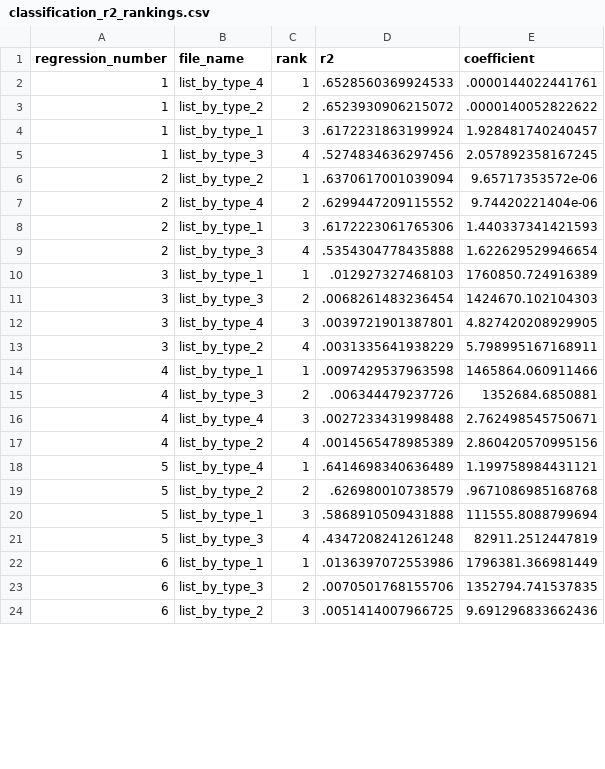
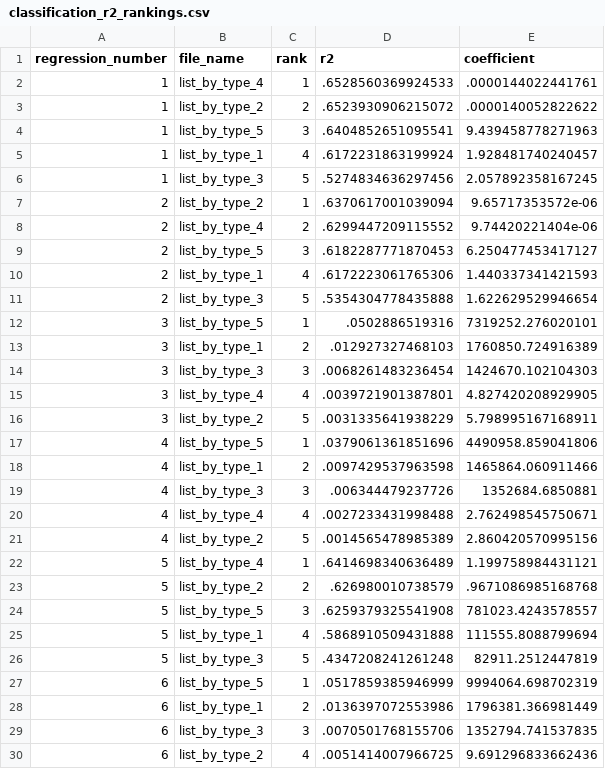
Before and after one commit to OlegTelegin/vc_cc_positions_cloud_site, a CSV file: web/data/classification_r2_rankings.csv, drawn as a sheet; only a part is shown; the diff covers the shown part only.

```diff
--- a/web/data/classification_r2_rankings.csv
+++ b/web/data/classification_r2_rankings.csv
@@ -3,22 +3,28 @@ regression_number,file_name,rank,r2,coefficient
 1,list_by_type_2,2,.6523930906215072,.0000140052822622
-1,list_by_type_1,3,.6172231863199924,1.928481740240457
-1,list_by_type_3,4,.5274834636297456,2.057892358167245
+1,list_by_type_5,3,.6404852651095541,9.439458778271963
+1,list_by_type_1,4,.6172231863199924,1.928481740240457
+1,list_by_type_3,5,.5274834636297456,2.057892358167245
 2,list_by_type_2,1,.6370617001039094,9.65717353572e-06
 2,list_by_type_4,2,.6299447209115552,9.74420221404e-06
-2,list_by_type_1,3,.6172223061765306,1.440337341421593
-2,list_by_type_3,4,.5354304778435888,1.622629529946654
-3,list_by_type_1,1,.012927327468103,1760850.724916389
-3,list_by_type_3,2,.0068261483236454,1424670.102104303
-3,list_by_type_4,3,.0039721901387801,4.827420208929905
-3,list_by_type_2,4,.0031335641938229,5.798995167168911
-4,list_by_type_1,1,.0097429537963598,1465864.060911466
-4,list_by_type_3,2,.006344479237726,1352684.6850881
-4,list_by_type_4,3,.0027233431998488,2.762498545750671
-4,list_by_type_2,4,.0014565478985389,2.860420570995156
+2,list_by_type_5,3,.6182287771870453,6.250477453417127
+2,list_by_type_1,4,.6172223061765306,1.440337341421593
+2,list_by_type_3,5,.5354304778435888,1.622629529946654
+3,list_by_type_5,1,.0502886519316,7319252.276020101
+3,list_by_type_1,2,.012927327468103,1760850.724916389
+3,list_by_type_3,3,.0068261483236454,1424670.102104303
+3,list_by_type_4,4,.0039721901387801,4.827420208929905
+3,list_by_type_2,5,.0031335641938229,5.798995167168911
+4,list_by_type_5,1,.0379061361851696,4490958.859041806
+4,list_by_type_1,2,.0097429537963598,1465864.060911466
+4,list_by_type_3,3,.006344479237726,1352684.6850881
+4,list_by_type_4,4,.0027233431998488,2.762498545750671
+4,list_by_type_2,5,.0014565478985389,2.860420570995156
 5,list_by_type_4,1,.6414698340636489,1.199758984431121
 5,list_by_type_2,2,.626980010738579,.9671086985168768
-5,list_by_type_1,3,.5868910509431888,111555.8088799694
-5,list_by_type_3,4,.4347208241261248,82911.2512447819
-6,list_by_type_1,1,.0136397072553986,1796381.366981449
-6,list_by_type_3,2,.0070501768155706,1352794.741537835
-6,list_by_type_2,3,.0051414007966725,9.691296833662436
+5,list_by_type_5,3,.6259379325541908,781023.4243578557
+5,list_by_type_1,4,.5868910509431888,111555.8088799694
+5,list_by_type_3,5,.4347208241261248,82911.2512447819
+6,list_by_type_5,1,.0517859385946999,9994064.698702319
+6,list_by_type_1,2,.0136397072553986,1796381.366981449
+6,list_by_type_3,3,.0070501768155706,1352794.741537835
+6,list_by_type_2,4,.0051414007966725,9.691296833662436
```
Also changed, not shown: 18 added rows and 22 edited cells elsewhere in this file, web/data/classification_sources.csv, 7 other files.
